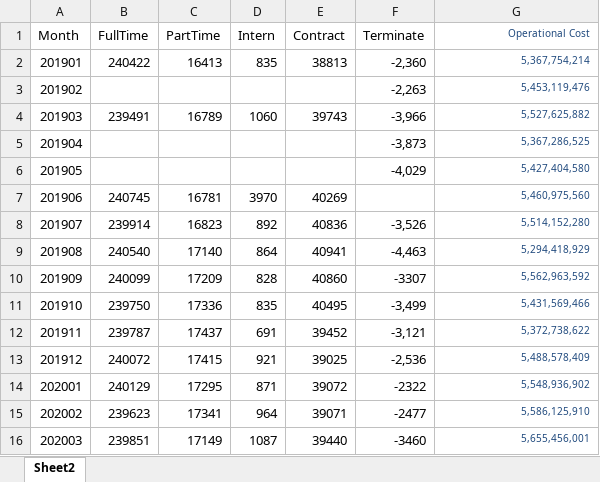
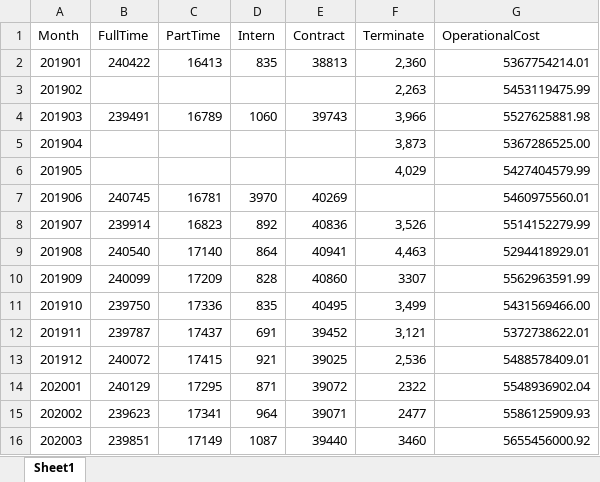
Before and after one commit to MariaMeng22/workforce-analysis-project, an Excel workbook: Analysis_Data_HC_raw.xlsx, sheet Sheet1, drawn as a sheet; only a part is shown; values as stored, in another font and other column widths than the file's, no borders; the diff covers the shown part only; the diff names each change by its address in the sheet, - before the commit and + after, or states it on an @@ line.

```diff
--- a/Analysis_Data_HC_raw.xlsx (sheet Sheet1)
+++ b/Analysis_Data_HC_raw.xlsx (sheet Sheet1)
-sheet tab: Sheet2
+sheet tab: Sheet1
-G1: Operational Cost
+G1: OperationalCost
-G1:G16 text colour: #1F497D
+G1:G16 text colour: black, text size: larger
-G1 alignment: right
+G1 alignment: left
-F2 (Terminate): -2,360
+F2 (Terminate): 2,360
-G2 (OperationalCost): 5,367,754,214
+G2 (OperationalCost): 5367754214.01
-F3 (Terminate): -2,263
+F3 (Terminate): 2,263
-G3 (OperationalCost): 5,453,119,476
+G3 (OperationalCost): 5453119475.99
-F4 (Terminate): -3,966
+F4 (Terminate): 3,966
-G4 (OperationalCost): 5,527,625,882
+G4 (OperationalCost): 5527625881.98
-F5 (Terminate): -3,873
+F5 (Terminate): 3,873
-G5 (OperationalCost): 5,367,286,525
+G5 (OperationalCost): 5367286525.00
-F6 (Terminate): -4,029
+F6 (Terminate): 4,029
-G6 (OperationalCost): 5,427,404,580
+G6 (OperationalCost): 5427404579.99
-G7 (OperationalCost): 5,460,975,560
+G7 (OperationalCost): 5460975560.01
-F8 (Terminate): -3,526
+F8 (Terminate): 3,526
-G8 (OperationalCost): 5,514,152,280
+G8 (OperationalCost): 5514152279.99
-F9 (Terminate): -4,463
+F9 (Terminate): 4,463
-G9 (OperationalCost): 5,294,418,929
+G9 (OperationalCost): 5294418929.01
-F10 (Terminate): -3307
+F10 (Terminate): 3307
-G10 (OperationalCost): 5,562,963,592
+G10 (OperationalCost): 5562963591.99
-F11 (Terminate): -3,499
+F11 (Terminate): 3,499
-G11 (OperationalCost): 5,431,569,466
+G11 (OperationalCost): 5431569466.00
-F12 (Terminate): -3,121
+F12 (Terminate): 3,121
-G12 (OperationalCost): 5,372,738,622
+G12 (OperationalCost): 5372738622.01
-F13 (Terminate): -2,536
+F13 (Terminate): 2,536
-G13 (OperationalCost): 5,488,578,409
+G13 (OperationalCost): 5488578409.01
-F14 (Terminate): -2322
+F14 (Terminate): 2322
-G14 (OperationalCost): 5,548,936,902
+G14 (OperationalCost): 5548936902.04
-F15 (Terminate): -2477
+F15 (Terminate): 2477
-G15 (OperationalCost): 5,586,125,910
+G15 (OperationalCost): 5586125909.93
-F16 (Terminate): -3460
+F16 (Terminate): 3460
-G16 (OperationalCost): 5,655,456,001
+G16 (OperationalCost): 5655456000.92
```
Also changed, not shown: 90 edited cells and cell formats elsewhere in this sheet, 1 other file.
